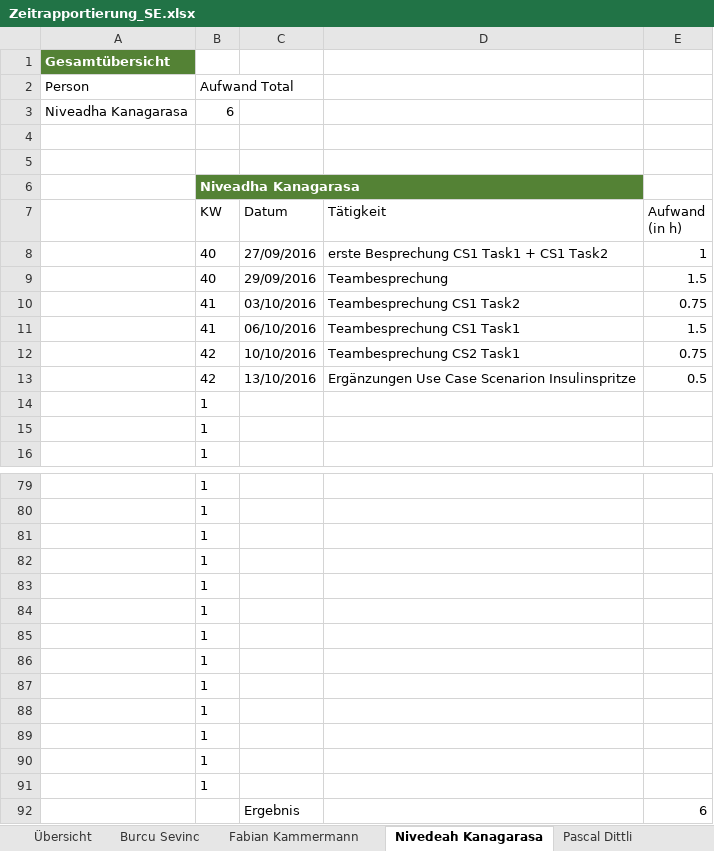
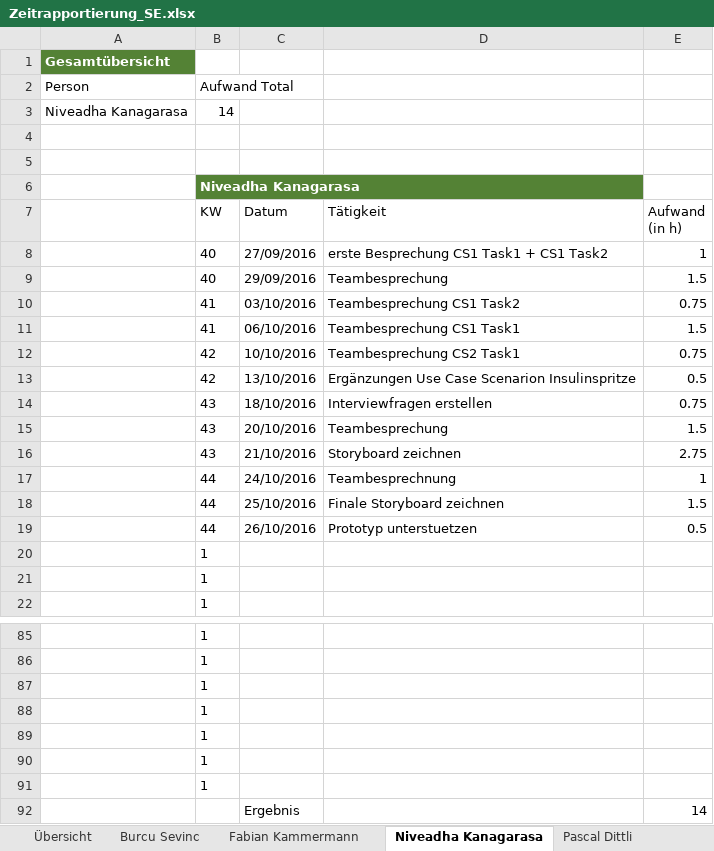
Before and after one commit to sevib1/ch.bfh.btx8081.w2016.blue, an Excel workbook: doc/Zeitrapportierung_SE.xlsx, sheet Niveadha Kanagarasa, drawn as a sheet; only a part is shown, gaps mark what is left out; values as stored, in another font and other column widths than the file's, no borders; table styles not drawn; removed rows and columns are numbered as before the commit, all else as after; the diff names each change by its address in the sheet, - before the commit and + after, or states it on an @@ line.

```diff
--- a/doc/Zeitrapportierung_SE.xlsx (sheet Niveadha Kanagarasa)
+++ b/doc/Zeitrapportierung_SE.xlsx (sheet Niveadha Kanagarasa)
-sheet tab: Nivedeah Kanagarasa
+sheet tab: Niveadha Kanagarasa
-B3 (Aufwand Total): 6
+B3 (Aufwand Total): 14
+row 14:  | 43 | 18/10/2016 | Interviewfragen erstellen | 0.75
+row 15:  | 43 | 20/10/2016 | Teambesprechung | 1.5
+row 16:  | 43 | 21/10/2016 | Storyboard zeichnen | 2.75
+row 17:  | 44 | 24/10/2016 | Teambesprechnung | 1
+row 18:  | 44 | 25/10/2016 | Finale Storyboard zeichnen | 1.5
+row 19:  | 44 | 26/10/2016 | Prototyp unterstuetzen | 0.5
-row 86:  | 1
-row 87:  | 1
-row 88:  | 1
-row 89:  | 1
-row 90:  | 1
-row 91:  | 1
-E92: 6
+E92: 14
```
Also changed, not shown: sheet Übersicht, formulas that keep their value, 3 other files.
